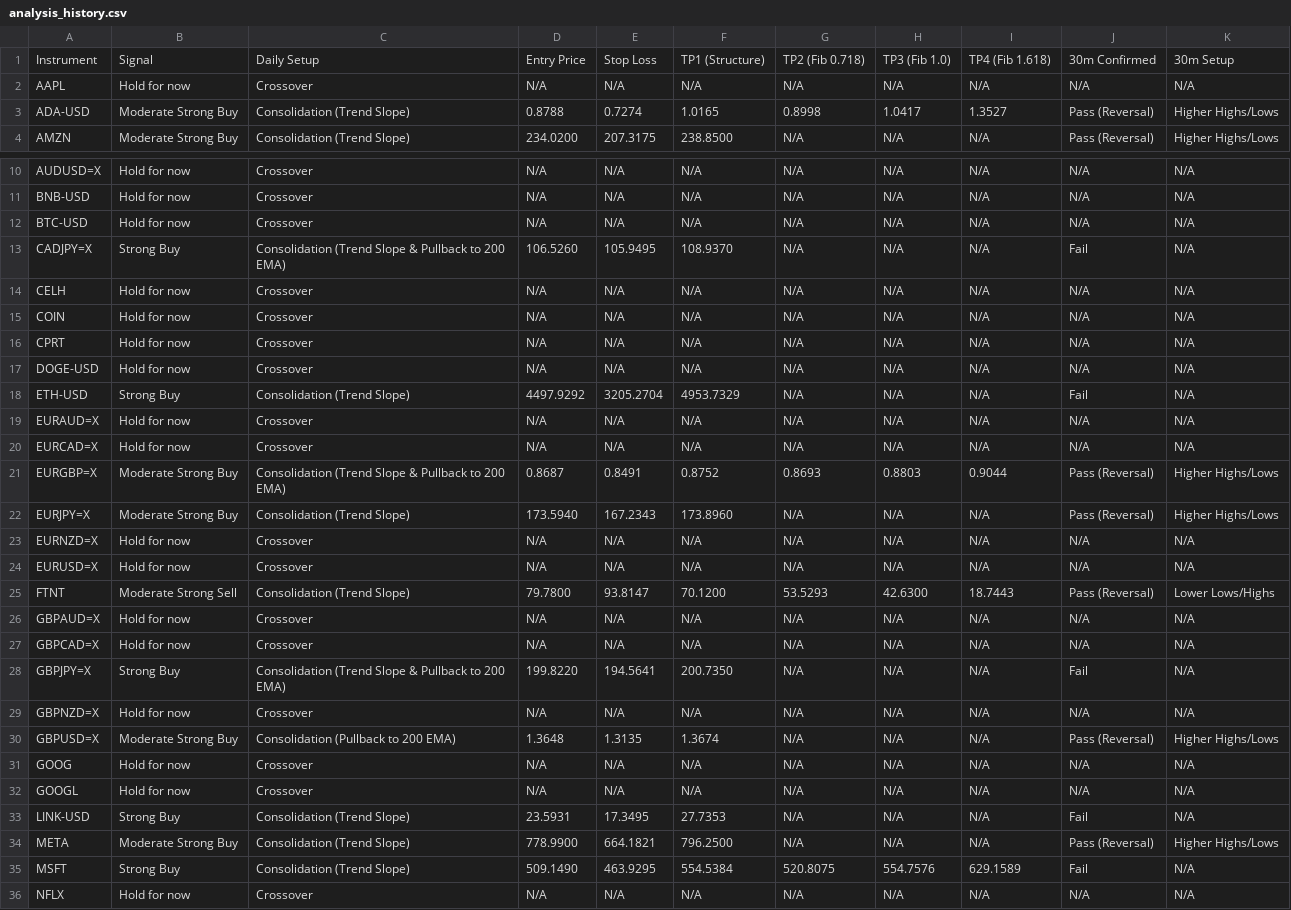
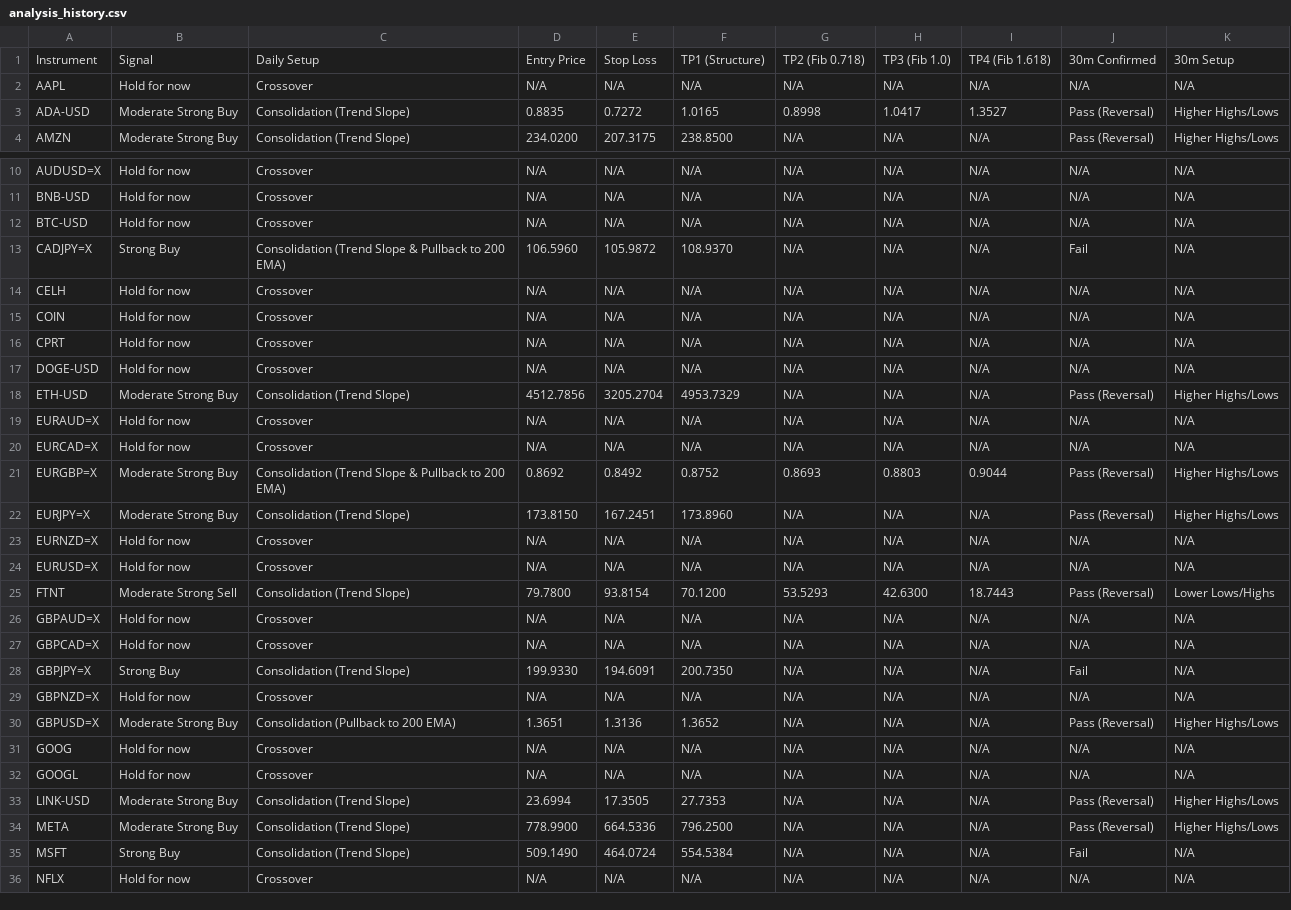
Before and after one commit to leongewv/automated-ticker-analyzer, a CSV file: analysis_history.csv, drawn as a sheet; only a part is shown, gaps mark what is left out; the diff covers the shown part only.

```diff
--- a/analysis_history.csv
+++ b/analysis_history.csv
@@ -2,3 +2,3 @@ Instrument,Signal,Daily Setup,Entry Price,Stop Loss,TP1 (Structure),TP2 (Fib 0.7
 AAPL,Hold for now,Crossover,N/A,N/A,N/A,N/A,N/A,N/A,N/A,N/A
-ADA-USD,Moderate Strong Buy,Consolidation (Trend Slope),0.8788,0.7274,1.0165,0.8998,1.0417,1.3527,Pass (Reversal),Higher Highs/Lows
+ADA-USD,Moderate Strong Buy,Consolidation (Trend Slope),0.8835,0.7272,1.0165,0.8998,1.0417,1.3527,Pass (Reversal),Higher Highs/Lows
 AMZN,Moderate Strong Buy,Consolidation (Trend Slope),234.0200,207.3175,238.8500,N/A,N/A,N/A,Pass (Reversal),Higher Highs/Lows
@@ -12,3 +12,3 @@ BNB-USD,Hold for now,Crossover,N/A,N/A,N/A,N/A,N/A,N/A,N/A,N/A
 BTC-USD,Hold for now,Crossover,N/A,N/A,N/A,N/A,N/A,N/A,N/A,N/A
-CADJPY=X,Strong Buy,Consolidation (Trend Slope & Pullback to 200 EMA),106.5260,105.9495,108.9370,N/A,N/A,N/A,Fail,N/A
+CADJPY=X,Strong Buy,Consolidation (Trend Slope & Pullback to 200 EMA),106.5960,105.9872,108.9370,N/A,N/A,N/A,Fail,N/A
 CELH,Hold for now,Crossover,N/A,N/A,N/A,N/A,N/A,N/A,N/A,N/A
@@ -17,20 +17,20 @@ CPRT,Hold for now,Crossover,N/A,N/A,N/A,N/A,N/A,N/A,N/A,N/A
 DOGE-USD,Hold for now,Crossover,N/A,N/A,N/A,N/A,N/A,N/A,N/A,N/A
-ETH-USD,Strong Buy,Consolidation (Trend Slope),4497.9292,3205.2704,4953.7329,N/A,N/A,N/A,Fail,N/A
+ETH-USD,Moderate Strong Buy,Consolidation (Trend Slope),4512.7856,3205.2704,4953.7329,N/A,N/A,N/A,Pass (Reversal),Higher Highs/Lows
 EURAUD=X,Hold for now,Crossover,N/A,N/A,N/A,N/A,N/A,N/A,N/A,N/A
 EURCAD=X,Hold for now,Crossover,N/A,N/A,N/A,N/A,N/A,N/A,N/A,N/A
-EURGBP=X,Moderate Strong Buy,Consolidation (Trend Slope & Pullback to 200 EMA),0.8687,0.8491,0.8752,0.8693,0.8803,0.9044,Pass (Reversal),Higher Highs/Lows
-EURJPY=X,Moderate Strong Buy,Consolidation (Trend Slope),173.5940,167.2343,173.8960,N/A,N/A,N/A,Pass (Reversal),Higher Highs/Lows
+EURGBP=X,Moderate Strong Buy,Consolidation (Trend Slope & Pullback to 200 EMA),0.8692,0.8492,0.8752,0.8693,0.8803,0.9044,Pass (Reversal),Higher Highs/Lows
+EURJPY=X,Moderate Strong Buy,Consolidation (Trend Slope),173.8150,167.2451,173.8960,N/A,N/A,N/A,Pass (Reversal),Higher Highs/Lows
 EURNZD=X,Hold for now,Crossover,N/A,N/A,N/A,N/A,N/A,N/A,N/A,N/A
 EURUSD=X,Hold for now,Crossover,N/A,N/A,N/A,N/A,N/A,N/A,N/A,N/A
-FTNT,Moderate Strong Sell,Consolidation (Trend Slope),79.7800,93.8147,70.1200,53.5293,42.6300,18.7443,Pass (Reversal),Lower Lows/Highs
+FTNT,Moderate Strong Sell,Consolidation (Trend Slope),79.7800,93.8154,70.1200,53.5293,42.6300,18.7443,Pass (Reversal),Lower Lows/Highs
 GBPAUD=X,Hold for now,Crossover,N/A,N/A,N/A,N/A,N/A,N/A,N/A,N/A
 GBPCAD=X,Hold for now,Crossover,N/A,N/A,N/A,N/A,N/A,N/A,N/A,N/A
-GBPJPY=X,Strong Buy,Consolidation (Trend Slope & Pullback to 200 EMA),199.8220,194.5641,200.7350,N/A,N/A,N/A,Fail,N/A
+GBPJPY=X,Strong Buy,Consolidation (Trend Slope),199.9330,194.6091,200.7350,N/A,N/A,N/A,Fail,N/A
 GBPNZD=X,Hold for now,Crossover,N/A,N/A,N/A,N/A,N/A,N/A,N/A,N/A
-GBPUSD=X,Moderate Strong Buy,Consolidation (Pullback to 200 EMA),1.3648,1.3135,1.3674,N/A,N/A,N/A,Pass (Reversal),Higher Highs/Lows
+GBPUSD=X,Moderate Strong Buy,Consolidation (Pullback to 200 EMA),1.3651,1.3136,1.3652,N/A,N/A,N/A,Pass (Reversal),Higher Highs/Lows
 GOOG,Hold for now,Crossover,N/A,N/A,N/A,N/A,N/A,N/A,N/A,N/A
 GOOGL,Hold for now,Crossover,N/A,N/A,N/A,N/A,N/A,N/A,N/A,N/A
-LINK-USD,Strong Buy,Consolidation (Trend Slope),23.5931,17.3495,27.7353,N/A,N/A,N/A,Fail,N/A
-META,Moderate Strong Buy,Consolidation (Trend Slope),778.9900,664.1821,796.2500,N/A,N/A,N/A,Pass (Reversal),Higher Highs/Lows
-MSFT,Strong Buy,Consolidation (Trend Slope),509.1490,463.9295,554.5384,520.8075,554.7576,629.1589,Fail,N/A
+LINK-USD,Moderate Strong Buy,Consolidation (Trend Slope),23.6994,17.3505,27.7353,N/A,N/A,N/A,Pass (Reversal),Higher Highs/Lows
+META,Moderate Strong Buy,Consolidation (Trend Slope),778.9900,664.5336,796.2500,N/A,N/A,N/A,Pass (Reversal),Higher Highs/Lows
+MSFT,Strong Buy,Consolidation (Trend Slope),509.1490,464.0724,554.5384,N/A,N/A,N/A,Fail,N/A
 NFLX,Hold for now,Crossover,N/A,N/A,N/A,N/A,N/A,N/A,N/A,N/A
```
Also changed, not shown: 19 edited cells elsewhere in this file.
